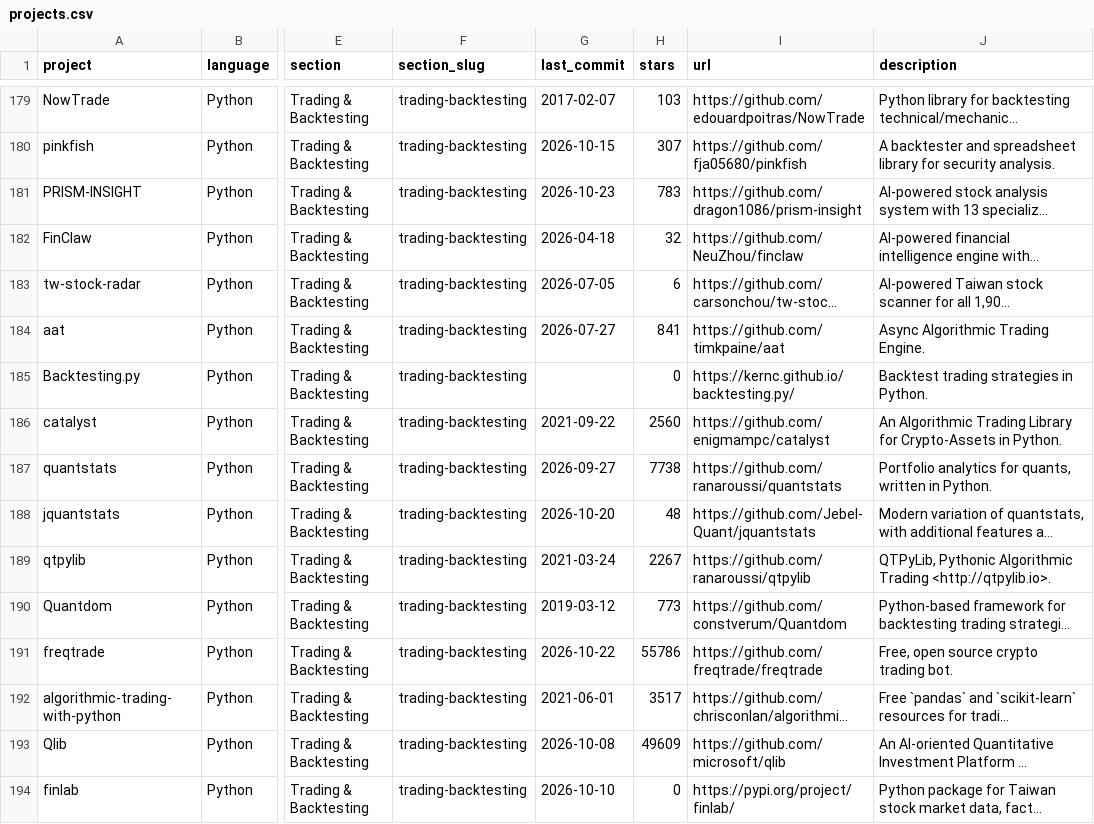
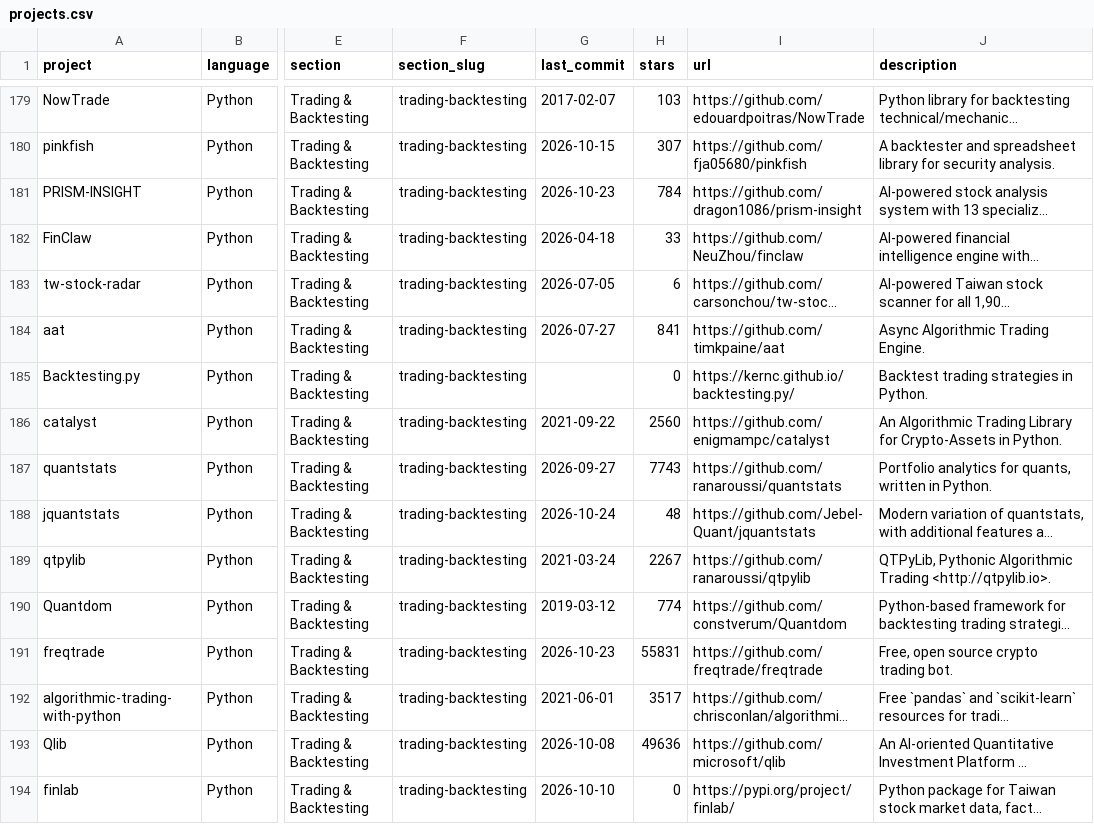
Before and after one commit to donbagger/awesome-quant, a CSV file: projects.csv, drawn as a sheet; only a part is shown, gaps mark what is left out; long unchanged cells end in …; the diff covers the shown part only; the diff names each change by its address in the sheet, - before the commit and + after, or states it on an @@ line.

```diff
--- a/projects.csv
+++ b/projects.csv
-H181 (stars): 783
+H181 (stars): 784
-H182 (stars): 32
+H182 (stars): 33
-H187 (stars): 7738
+H187 (stars): 7743
-G188 (last_commit): 2026-10-20
+G188 (last_commit): 2026-10-24
-H190 (stars): 773
+H190 (stars): 774
-G191 (last_commit): 2026-10-22
+G191 (last_commit): 2026-10-23
-H191 (stars): 55786
+H191 (stars): 55831
-H193 (stars): 49609
+H193 (stars): 49636
```
Also changed, not shown: 143 edited cells elsewhere in this file, 1 other file.
